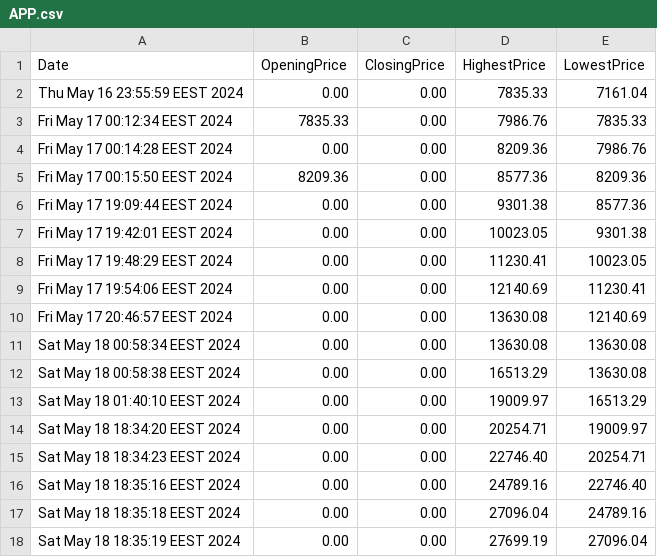
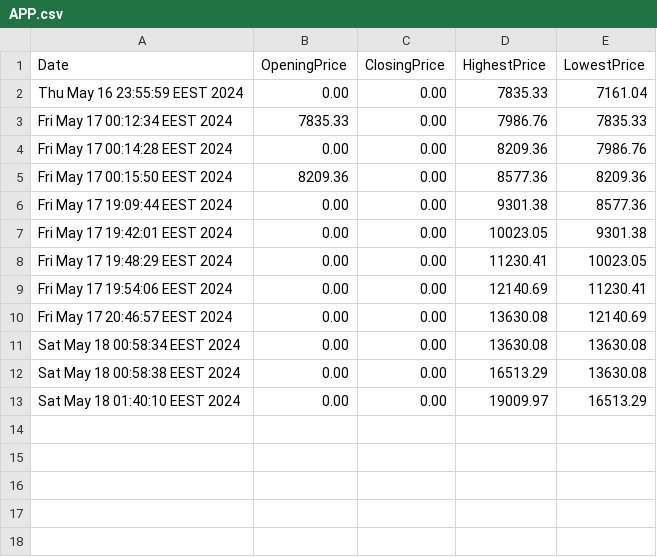
Before and after one commit to AhmedMokhtar03/sbme27-s24-task2-stockexchangemanager-lannisters, a CSV file: APP.csv, drawn as a sheet; the diff names each change by its address in the sheet, - before the commit and + after, or states it on an @@ line.

```diff
--- a/APP.csv
+++ b/APP.csv
-row 14: Sat May 18 18:34:20 EEST 2024 | 0.00 | 0.00 | 20254.71 | 19009.97
-row 15: Sat May 18 18:34:23 EEST 2024 | 0.00 | 0.00 | 22746.40 | 20254.71
-row 16: Sat May 18 18:35:16 EEST 2024 | 0.00 | 0.00 | 24789.16 | 22746.40
-row 17: Sat May 18 18:35:18 EEST 2024 | 0.00 | 0.00 | 27096.04 | 24789.16
-row 18: Sat May 18 18:35:19 EEST 2024 | 0.00 | 0.00 | 27699.19 | 27096.04
```
Also changed, not shown: Stockexcahnge/src/frontendmalak/transactions.csv, Stockexcahnge/src/frontendmalak/users.csv, 43 other files.
